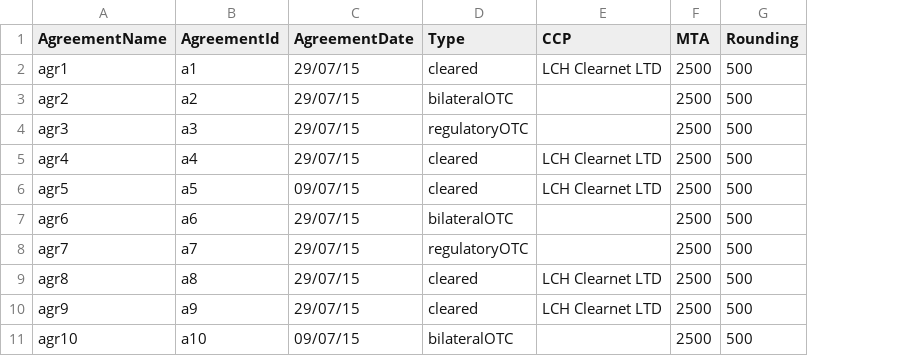
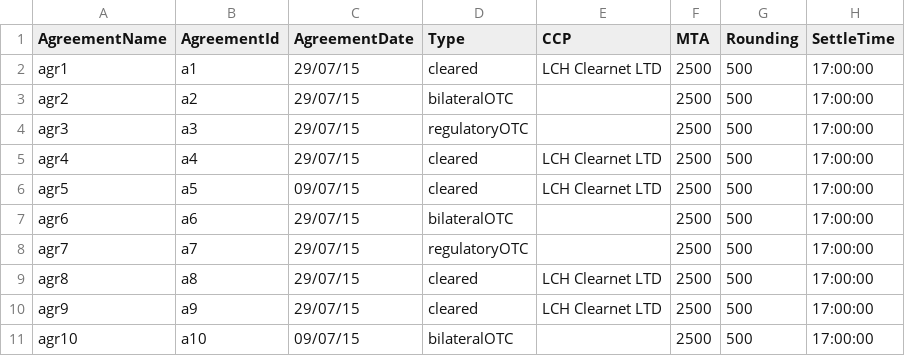
Before and after one commit to AcuoFS/acuo-data, a CSV file: CSV/agreement.csv, drawn as a sheet; only a part is shown; the diff names each change by its address in the sheet, - before the commit and + after, or states it on an @@ line.

Commit message:
OW-127 Added settleTime to agreement csv

```diff
--- a/CSV/agreement.csv
+++ b/CSV/agreement.csv
+column H (SettleTime), rows 2-11: all 17:00:00
```
